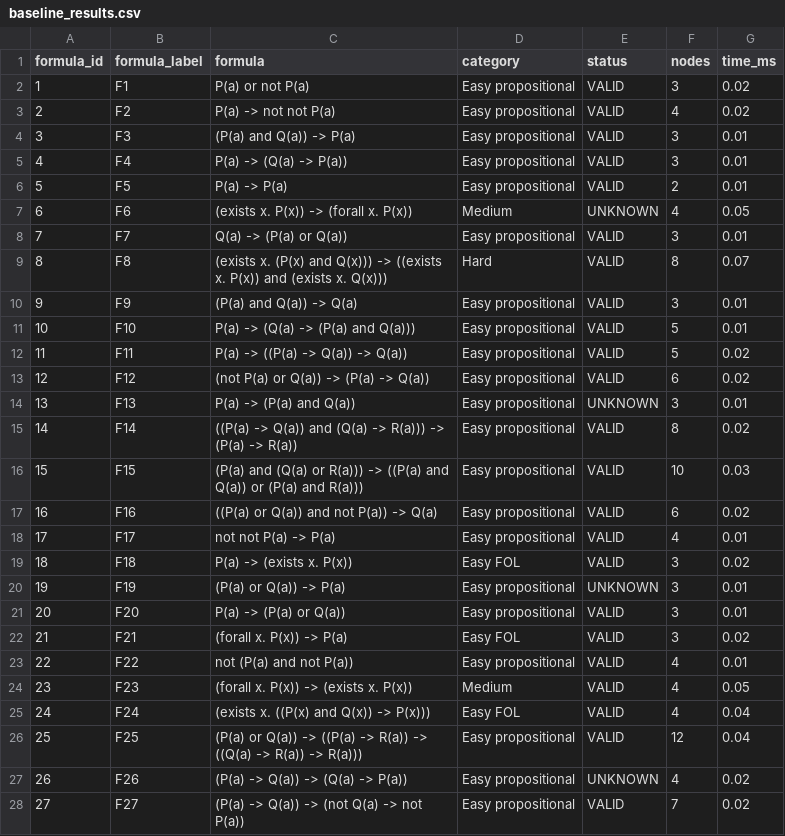
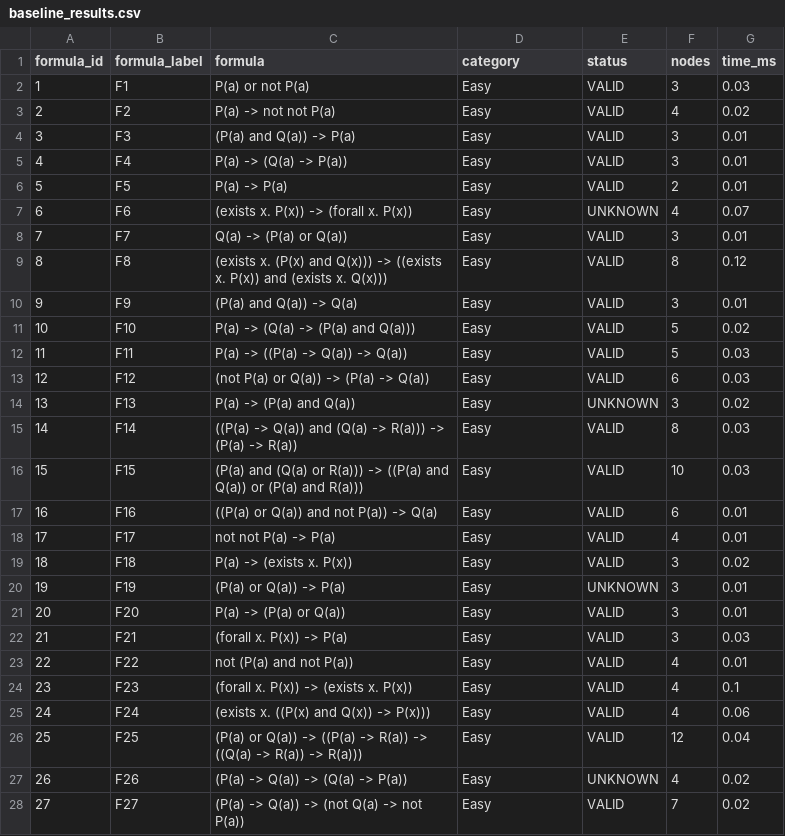
Before and after one commit to jindal-kashni/Logic_And_Automated_Reasoning-A1, a CSV file: results/baseline_results.csv, drawn as a sheet; only a part is shown; the diff covers the shown part only.

```diff
--- a/results/baseline_results.csv
+++ b/results/baseline_results.csv
@@ -1,28 +1,28 @@
 formula_id,formula_label,formula,category,status,nodes,time_ms
-1,F1,P(a) or not P(a),Easy propositional,VALID,3,0.02
-2,F2,P(a) -> not not P(a),Easy propositional,VALID,4,0.02
-3,F3,(P(a) and Q(a)) -> P(a),Easy propositional,VALID,3,0.01
-4,F4,P(a) -> (Q(a) -> P(a)),Easy propositional,VALID,3,0.01
-5,F5,P(a) -> P(a),Easy propositional,VALID,2,0.01
-6,F6,(exists x. P(x)) -> (forall x. P(x)),Medium,UNKNOWN,4,0.05
-7,F7,Q(a) -> (P(a) or Q(a)),Easy propositional,VALID,3,0.01
-8,F8,(exists x. (P(x) and Q(x))) -> ((exists x. P(x)) and (exists x. Q(x))),Hard,VALID,8,0.07
-9,F9,(P(a) and Q(a)) -> Q(a),Easy propositional,VALID,3,0.01
-10,F10,P(a) -> (Q(a) -> (P(a) and Q(a))),Easy propositional,VALID,5,0.01
-11,F11,P(a) -> ((P(a) -> Q(a)) -> Q(a)),Easy propositional,VALID,5,0.02
-12,F12,(not P(a) or Q(a)) -> (P(a) -> Q(a)),Easy propositional,VALID,6,0.02
-13,F13,P(a) -> (P(a) and Q(a)),Easy propositional,UNKNOWN,3,0.01
-14,F14,((P(a) -> Q(a)) and (Q(a) -> R(a))) -> (P(a) -> R(a)),Easy propositional,VALID,8,0.02
-15,F15,(P(a) and (Q(a) or R(a))) -> ((P(a) and Q(a)) or (P(a) and R(a))),Easy propositional,VALID,10,0.03
-16,F16,((P(a) or Q(a)) and not P(a)) -> Q(a),Easy propositional,VALID,6,0.02
-17,F17,not not P(a) -> P(a),Easy propositional,VALID,4,0.01
-18,F18,P(a) -> (exists x. P(x)),Easy FOL,VALID,3,0.02
-19,F19,(P(a) or Q(a)) -> P(a),Easy propositional,UNKNOWN,3,0.01
-20,F20,P(a) -> (P(a) or Q(a)),Easy propositional,VALID,3,0.01
-21,F21,(forall x. P(x)) -> P(a),Easy FOL,VALID,3,0.02
-22,F22,not (P(a) and not P(a)),Easy propositional,VALID,4,0.01
-23,F23,(forall x. P(x)) -> (exists x. P(x)),Medium,VALID,4,0.05
-24,F24,(exists x. ((P(x) and Q(x)) -> P(x))),Easy FOL,VALID,4,0.04
-25,F25,(P(a) or Q(a)) -> ((P(a) -> R(a)) -> ((Q(a) -> R(a)) -> R(a))),Easy propositional,VALID,12,0.04
-26,F26,(P(a) -> Q(a)) -> (Q(a) -> P(a)),Easy propositional,UNKNOWN,4,0.02
-27,F27,(P(a) -> Q(a)) -> (not Q(a) -> not P(a)),Easy propositional,VALID,7,0.02
+1,F1,P(a) or not P(a),Easy,VALID,3,0.03
+2,F2,P(a) -> not not P(a),Easy,VALID,4,0.02
+3,F3,(P(a) and Q(a)) -> P(a),Easy,VALID,3,0.01
+4,F4,P(a) -> (Q(a) -> P(a)),Easy,VALID,3,0.01
+5,F5,P(a) -> P(a),Easy,VALID,2,0.01
+6,F6,(exists x. P(x)) -> (forall x. P(x)),Easy,UNKNOWN,4,0.07
+7,F7,Q(a) -> (P(a) or Q(a)),Easy,VALID,3,0.01
+8,F8,(exists x. (P(x) and Q(x))) -> ((exists x. P(x)) and (exists x. Q(x))),Easy,VALID,8,0.12
+9,F9,(P(a) and Q(a)) -> Q(a),Easy,VALID,3,0.01
+10,F10,P(a) -> (Q(a) -> (P(a) and Q(a))),Easy,VALID,5,0.02
+11,F11,P(a) -> ((P(a) -> Q(a)) -> Q(a)),Easy,VALID,5,0.03
+12,F12,(not P(a) or Q(a)) -> (P(a) -> Q(a)),Easy,VALID,6,0.03
+13,F13,P(a) -> (P(a) and Q(a)),Easy,UNKNOWN,3,0.02
+14,F14,((P(a) -> Q(a)) and (Q(a) -> R(a))) -> (P(a) -> R(a)),Easy,VALID,8,0.03
+15,F15,(P(a) and (Q(a) or R(a))) -> ((P(a) and Q(a)) or (P(a) and R(a))),Easy,VALID,10,0.03
+16,F16,((P(a) or Q(a)) and not P(a)) -> Q(a),Easy,VALID,6,0.01
+17,F17,not not P(a) -> P(a),Easy,VALID,4,0.01
+18,F18,P(a) -> (exists x. P(x)),Easy,VALID,3,0.02
+19,F19,(P(a) or Q(a)) -> P(a),Easy,UNKNOWN,3,0.01
+20,F20,P(a) -> (P(a) or Q(a)),Easy,VALID,3,0.01
+21,F21,(forall x. P(x)) -> P(a),Easy,VALID,3,0.03
+22,F22,not (P(a) and not P(a)),Easy,VALID,4,0.01
+23,F23,(forall x. P(x)) -> (exists x. P(x)),Easy,VALID,4,0.1
+24,F24,(exists x. ((P(x) and Q(x)) -> P(x))),Easy,VALID,4,0.06
+25,F25,(P(a) or Q(a)) -> ((P(a) -> R(a)) -> ((Q(a) -> R(a)) -> R(a))),Easy,VALID,12,0.04
+26,F26,(P(a) -> Q(a)) -> (Q(a) -> P(a)),Easy,UNKNOWN,4,0.02
+27,F27,(P(a) -> Q(a)) -> (not Q(a) -> not P(a)),Easy,VALID,7,0.02
```
Also changed, not shown: 140 edited cells elsewhere in this file, results/improved_results.csv, results/table3_node_savings.csv, 4 other files.
